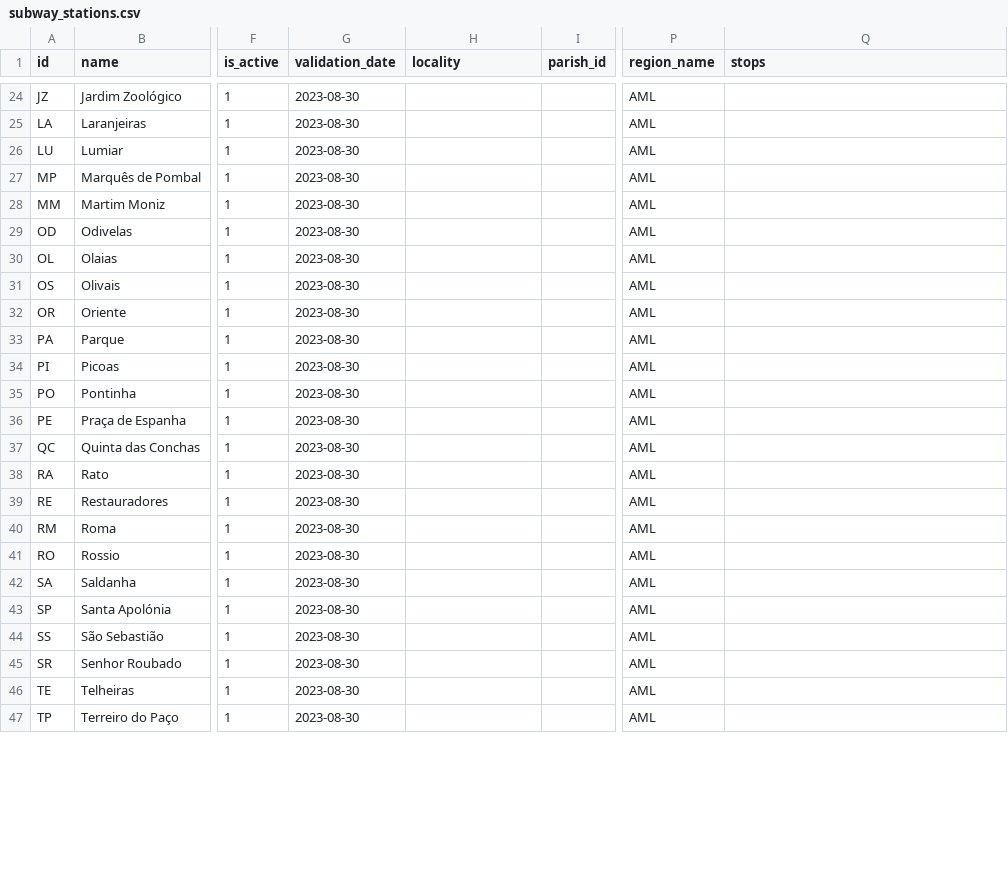
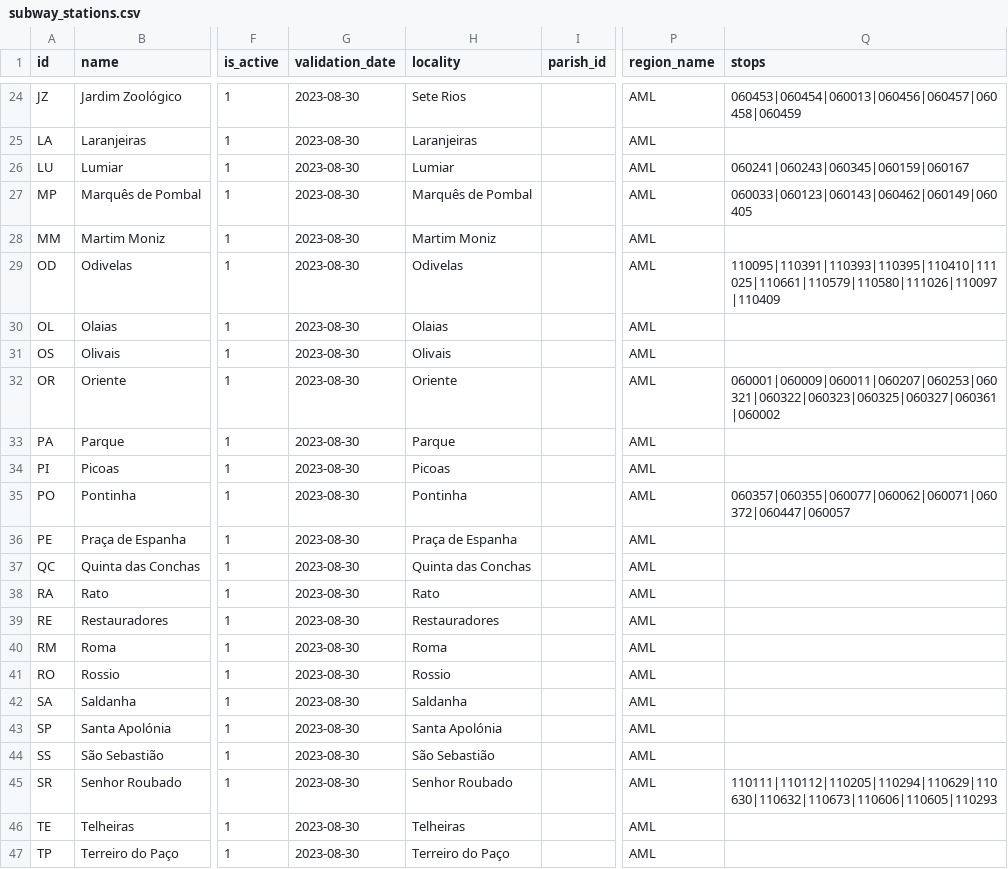
Before and after one commit to carrismetropolitana/datasets, a CSV file: facilities/subway_stations/subway_stations.csv, drawn as a sheet; only a part is shown, gaps mark what is left out; the diff covers the shown part only; the diff names each change by its address in the sheet, - before the commit and + after, or states it on an @@ line.

Commit message:
Updated subway stations data and associated stops

```diff
--- a/facilities/subway_stations/subway_stations.csv
+++ b/facilities/subway_stations/subway_stations.csv
-H24 (locality): (empty)
+H24 (locality): Sete Rios
-Q24 (stops): (empty)
+Q24 (stops): 060453|060454|060013|060456|060457|060458|060459
-H25 (locality): (empty)
+H25 (locality): Laranjeiras
-H26 (locality): (empty)
+H26 (locality): Lumiar
-Q26 (stops): (empty)
+Q26 (stops): 060241|060243|060345|060159|060167
-H27 (locality): (empty)
+H27 (locality): Marquês de Pombal
-Q27 (stops): (empty)
+Q27 (stops): 060033|060123|060143|060462|060149|060405
-H28 (locality): (empty)
+H28 (locality): Martim Moniz
-H29 (locality): (empty)
+H29 (locality): Odivelas
-Q29 (stops): (empty)
+Q29 (stops): 110095|110391|110393|110395|110410|111025|110661|110579|110580|111026|110097|110409
-H30 (locality): (empty)
+H30 (locality): Olaias
-H31 (locality): (empty)
+H31 (locality): Olivais
-H32 (locality): (empty)
+H32 (locality): Oriente
-Q32 (stops): (empty)
+Q32 (stops): 060001|060009|060011|060207|060253|060321|060322|060323|060325|060327|060361|060002
-H33 (locality): (empty)
+H33 (locality): Parque
-H34 (locality): (empty)
+H34 (locality): Picoas
-H35 (locality): (empty)
+H35 (locality): Pontinha
-Q35 (stops): (empty)
+Q35 (stops): 060357|060355|060077|060062|060071|060372|060447|060057
-H36 (locality): (empty)
+H36 (locality): Praça de Espanha
-H37 (locality): (empty)
+H37 (locality): Quinta das Conchas
-H38 (locality): (empty)
+H38 (locality): Rato
-H39 (locality): (empty)
+H39 (locality): Restauradores
-H40 (locality): (empty)
+H40 (locality): Roma
-H41 (locality): (empty)
+H41 (locality): Rossio
-H42 (locality): (empty)
+H42 (locality): Saldanha
-H43 (locality): (empty)
+H43 (locality): Santa Apolónia
-H44 (locality): (empty)
+H44 (locality): São Sebastião
-H45 (locality): (empty)
+H45 (locality): Senhor Roubado
-Q45 (stops): (empty)
+Q45 (stops): 110111|110112|110205|110294|110629|110630|110632|110673|110606|110605|110293
-H46 (locality): (empty)
+H46 (locality): Telheiras
-H47 (locality): (empty)
+H47 (locality): Terreiro do Paço
```
Also changed, not shown: 38 edited cells elsewhere in this file.
